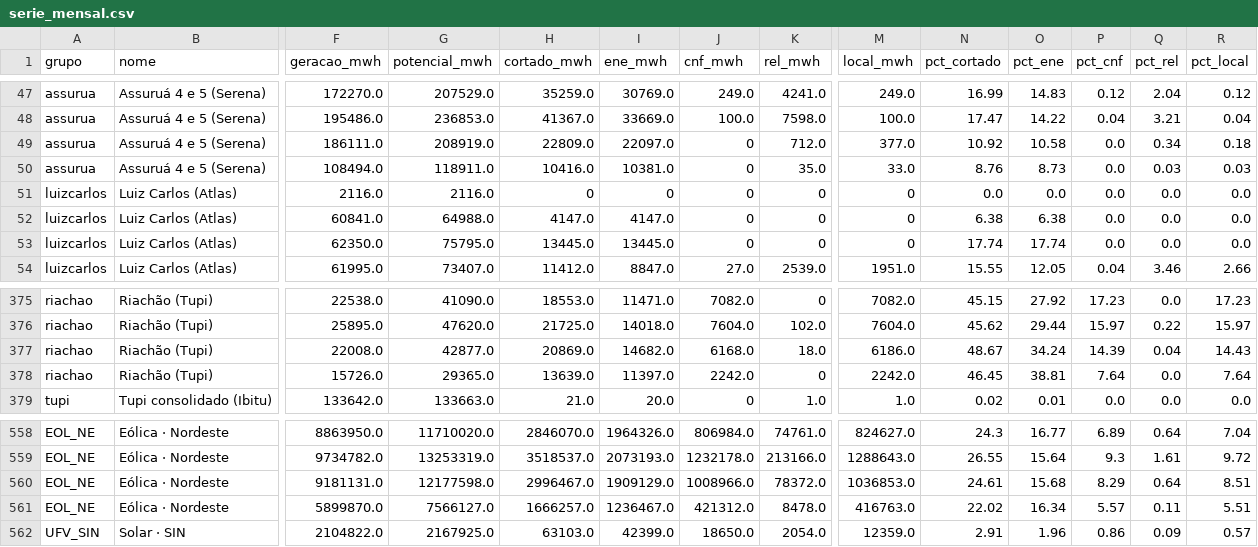
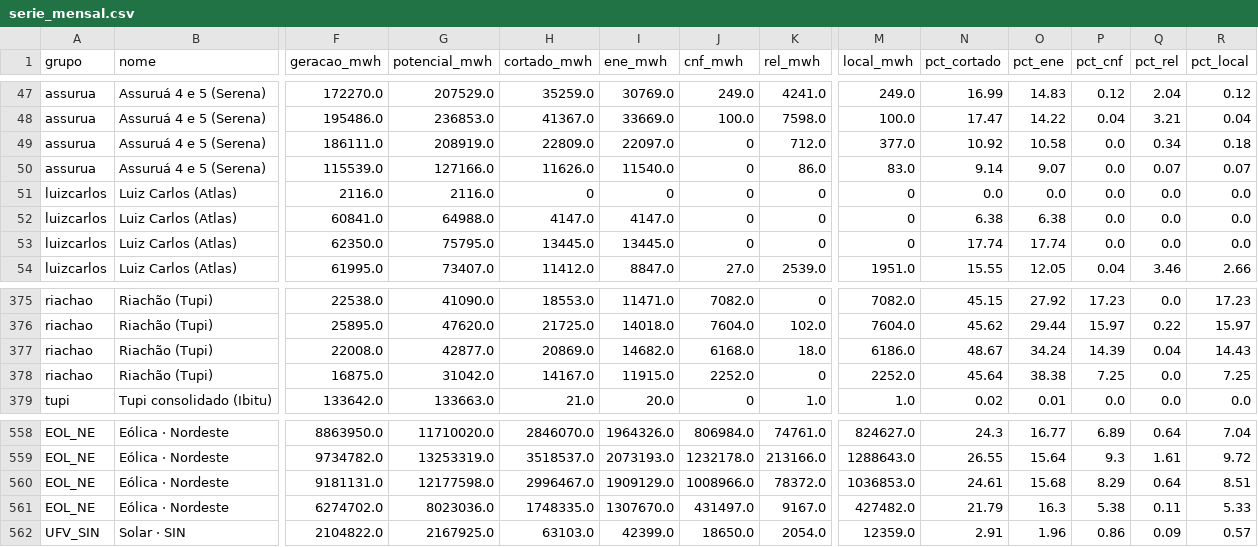
Before and after one commit to Rafaelcreditovinland/Controle-curtailment, a CSV file: data/processed/serie_mensal.csv, drawn as a sheet; only a part is shown, gaps mark what is left out; the diff covers the shown part only; the diff names each change by its address in the sheet, - before the commit and + after, or states it on an @@ line.

```diff
--- a/data/processed/serie_mensal.csv
+++ b/data/processed/serie_mensal.csv
-F50 (geracao_mwh): 108494.0
+F50 (geracao_mwh): 115539.0
-G50 (potencial_mwh): 118911.0
+G50 (potencial_mwh): 127166.0
-H50 (cortado_mwh): 10416.0
+H50 (cortado_mwh): 11626.0
-I50 (ene_mwh): 10381.0
+I50 (ene_mwh): 11540.0
-K50 (rel_mwh): 35.0
+K50 (rel_mwh): 86.0
-M50 (local_mwh): 33.0
+M50 (local_mwh): 83.0
-N50 (pct_cortado): 8.76
+N50 (pct_cortado): 9.14
-O50 (pct_ene): 8.73
+O50 (pct_ene): 9.07
-Q50 (pct_rel): 0.03
+Q50 (pct_rel): 0.07
-R50 (pct_local): 0.03
+R50 (pct_local): 0.07
-F378 (geracao_mwh): 15726.0
+F378 (geracao_mwh): 16875.0
-G378 (potencial_mwh): 29365.0
+G378 (potencial_mwh): 31042.0
-H378 (cortado_mwh): 13639.0
+H378 (cortado_mwh): 14167.0
-I378 (ene_mwh): 11397.0
+I378 (ene_mwh): 11915.0
-J378 (cnf_mwh): 2242.0
+J378 (cnf_mwh): 2252.0
-M378 (local_mwh): 2242.0
+M378 (local_mwh): 2252.0
-N378 (pct_cortado): 46.45
+N378 (pct_cortado): 45.64
-O378 (pct_ene): 38.81
+O378 (pct_ene): 38.38
-P378 (pct_cnf): 7.64
+P378 (pct_cnf): 7.25
-R378 (pct_local): 7.64
+R378 (pct_local): 7.25
-F561 (geracao_mwh): 5899870.0
+F561 (geracao_mwh): 6274702.0
-G561 (potencial_mwh): 7566127.0
+G561 (potencial_mwh): 8023036.0
-H561 (cortado_mwh): 1666257.0
+H561 (cortado_mwh): 1748335.0
-I561 (ene_mwh): 1236467.0
+I561 (ene_mwh): 1307670.0
-J561 (cnf_mwh): 421312.0
+J561 (cnf_mwh): 431497.0
-K561 (rel_mwh): 8478.0
+K561 (rel_mwh): 9167.0
-M561 (local_mwh): 416763.0
+M561 (local_mwh): 427482.0
-N561 (pct_cortado): 22.02
+N561 (pct_cortado): 21.79
-O561 (pct_ene): 16.34
+O561 (pct_ene): 16.3
-P561 (pct_cnf): 5.57
+P561 (pct_cnf): 5.38
-R561 (pct_local): 5.51
+R561 (pct_local): 5.33
```
Also changed, not shown: 98 edited cells elsewhere in this file, data/processed/pares_12m.csv, data/processed/sin_mensal.csv, 10 other files.
